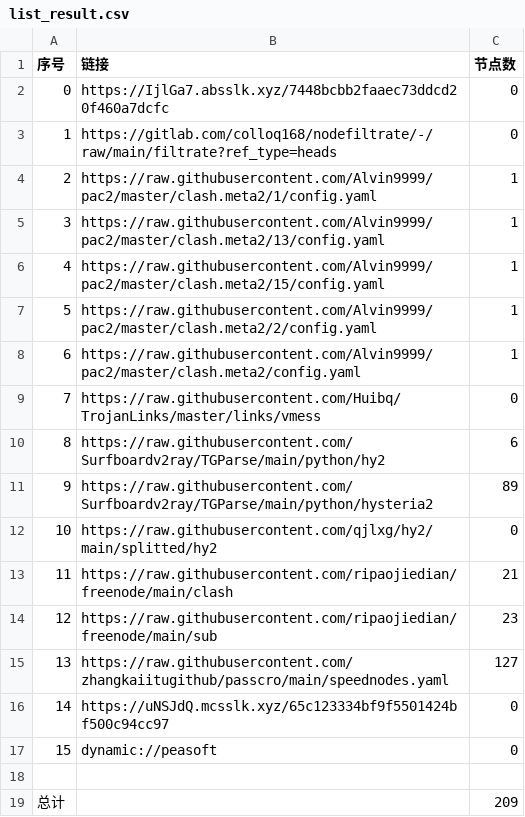
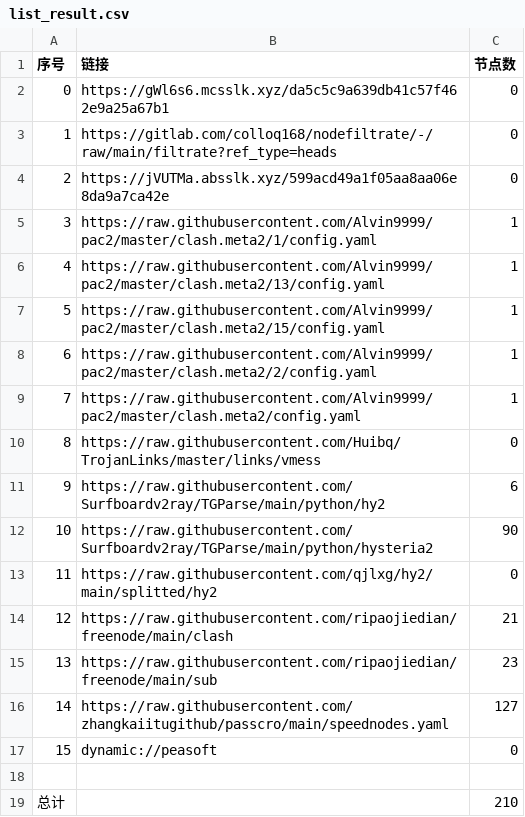
Before and after one commit to ileesen/AutoMergePublicNodes, a CSV file: list_result.csv, drawn as a sheet; removed rows and columns are numbered as before the commit, all else as after; the diff names each change by its address in the sheet, - before the commit and + after, or states it on an @@ line.

```diff
--- a/list_result.csv
+++ b/list_result.csv
-B2 (链接): https://IjlGa7.absslk.xyz/7448bcbb2faaec73ddcd20f460a7dcfc
+B2 (链接): https://gWl6s6.mcsslk.xyz/da5c5c9a639db41c57f462e9a25a67b1
+row 4: 2 | https://jVUTMa.absslk.xyz/599acd49a1f05aa8aa06e8da9a7ca42e | 0
@@ column A (序号) renumbered between rows 5 and 16 @@
-C12 (节点数): 89
+C12 (节点数): 90
-row 16: 14 | https://uNSJdQ.mcsslk.xyz/65c123334bf9f5501424bf500c94cc97 | 0
-C19 (节点数): 209
+C19 (节点数): 210
```
Also changed, not shown: 27 other files.
